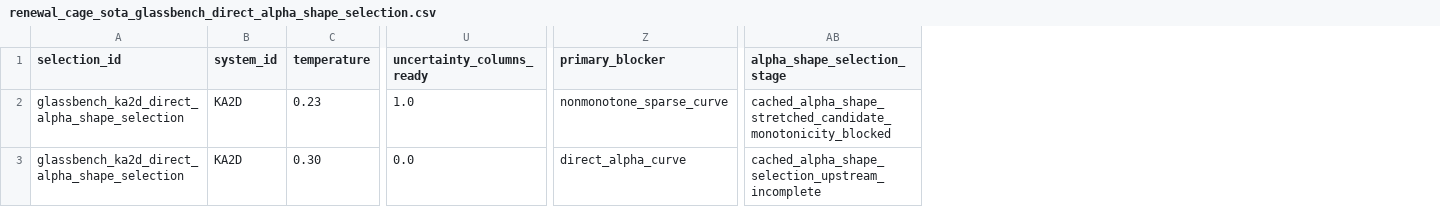
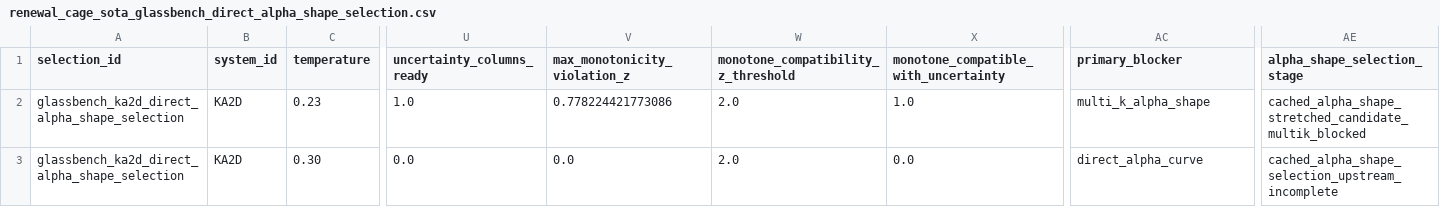
Before and after one commit to cc-chen-tech/renewal-cage-arxiv, a CSV file: data/renewal_cage_sota_glassbench_direct_alpha_shape_selection.csv, drawn as a sheet; only a part is shown, gaps mark what is left out; addresses are those after the commit; the diff names each change by its address in the sheet, - before the commit and + after, or states it on an @@ line.

Commit message:
add uncertainty-aware alpha monotonicity

```diff
--- a/data/renewal_cage_sota_glassbench_direct_alpha_shape_selection.csv
+++ b/data/renewal_cage_sota_glassbench_direct_alpha_shape_selection.csv
+column V (max_monotonicity_violation_z), rows 2-3: 0.778224421773086 | 0.0
+column W, rows 1-3: monotone_compatibility_z_threshold | 2.0 | 2.0
+column X, rows 1-3: monotone_compatible_with_uncertainty | 1.0 | 0.0
-AC2 (primary_blocker): nonmonotone_sparse_curve
+AC2 (primary_blocker): multi_k_alpha_shape
-AE2 (alpha_shape_selection_stage): cached_alpha_shape_stretched_candidate_monotonicity_blocked
+AE2 (alpha_shape_selection_stage): cached_alpha_shape_stretched_candidate_multik_blocked
```
Also changed, not shown: 9 other files.
